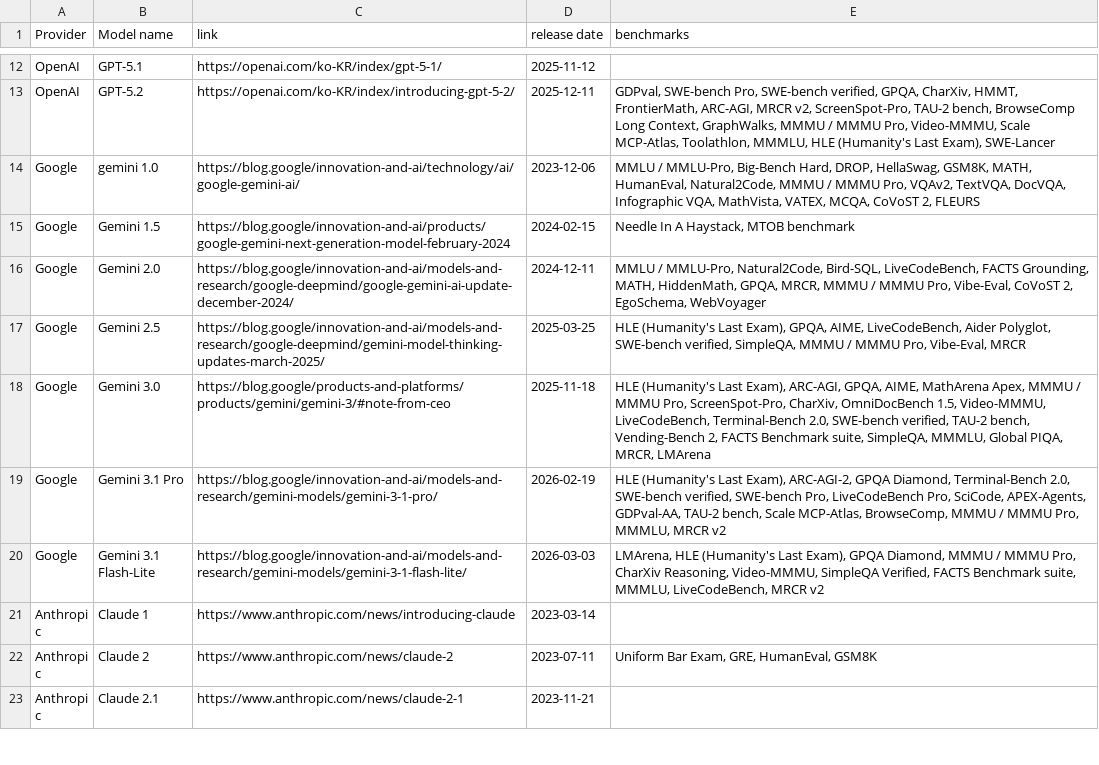
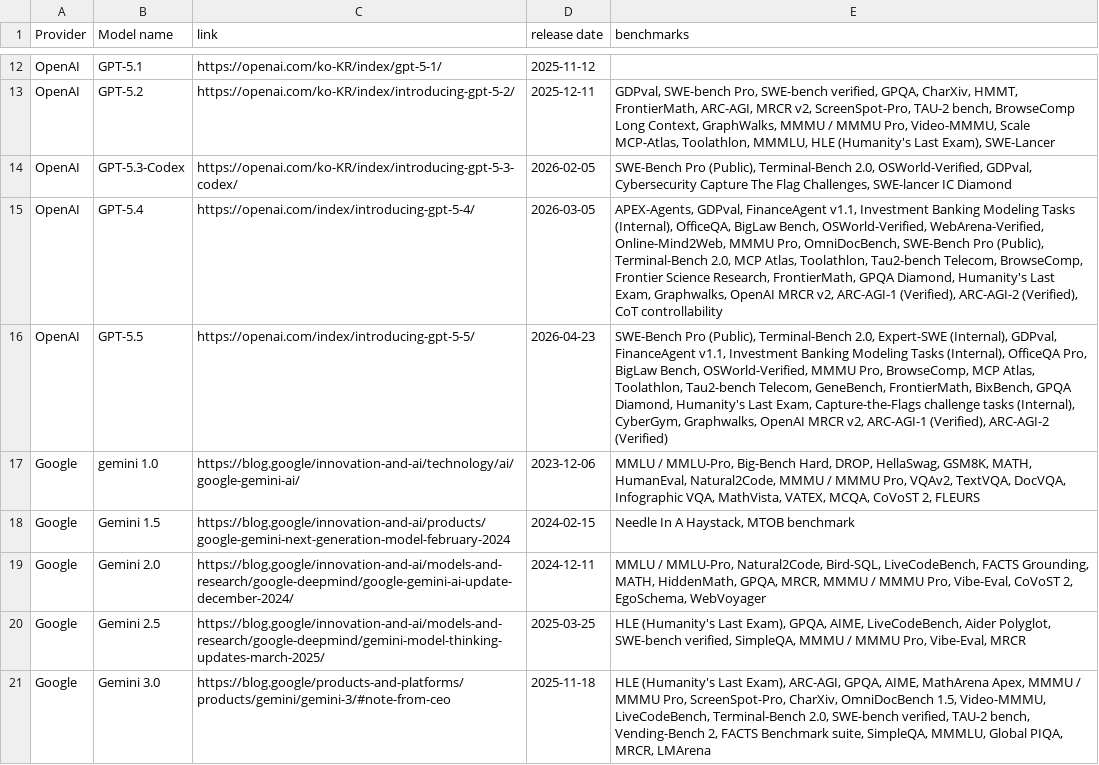
Before and after one commit to isingmodel/evolution_of_benchmarks_in_frontier_models, a CSV file: data/models.csv, drawn as a sheet; only a part is shown, gaps mark what is left out; the shorter side is filled out with more unchanged rows; the diff names each change by its address in the sheet, - before the commit and + after, or states it on an @@ line.

```diff
--- a/data/models.csv
+++ b/data/models.csv
+row 14: OpenAI | GPT-5.3-Codex | https://openai.com/ko-KR/index/introducing-gpt-5-3-codex/ | 2026-02-05 | SWE-Bench Pro (Public), Terminal-Bench 2.0, OSWorld-Verified, GDPval, Cybersecurity Capture The Flag Challenges, SWE-lancer IC Diamond
+row 15: OpenAI | GPT-5.4 | https://openai.com/index/introducing-gpt-5-4/ | 2026-03-05 | APEX-Agents, GDPval, FinanceAgent v1.1, Investment Banking Modeling Tasks (Internal), OfficeQA, BigLaw Bench, OSWorld-Verified, WebArena-Verified, Online-Mind2Web, MMMU Pro, OmniDocBench, SWE-Bench Pro (Public), Terminal-Bench 2.0, MCP Atlas, Toolathlon, Tau2-bench Telecom, BrowseComp, Frontier Science Research, FrontierMath, GPQA Diamond, Humanity's Last Exam, Graphwalks, OpenAI MRCR v2, ARC-AGI-1 (Verified), ARC-AGI-2 (Verified), CoT controllability
+row 16: OpenAI | GPT-5.5 | https://openai.com/index/introducing-gpt-5-5/ | 2026-04-23 | SWE-Bench Pro (Public), Terminal-Bench 2.0, Expert-SWE (Internal), GDPval, FinanceAgent v1.1, Investment Banking Modeling Tasks (Internal), OfficeQA Pro, BigLaw Bench, OSWorld-Verified, MMMU Pro, BrowseComp, MCP Atlas, Toolathlon, Tau2-bench Telecom, GeneBench, FrontierMath, BixBench, GPQA Diamond, Humanity's Last Exam, Capture-the-Flags challenge tasks (Internal), CyberGym, Graphwalks, OpenAI MRCR v2, ARC-AGI-1 (Verified), ARC-AGI-2 (Verified)
```
Also changed, not shown: data/benchmark_aliases.csv, data/benchmark_review_queue.csv, 12 other files.
